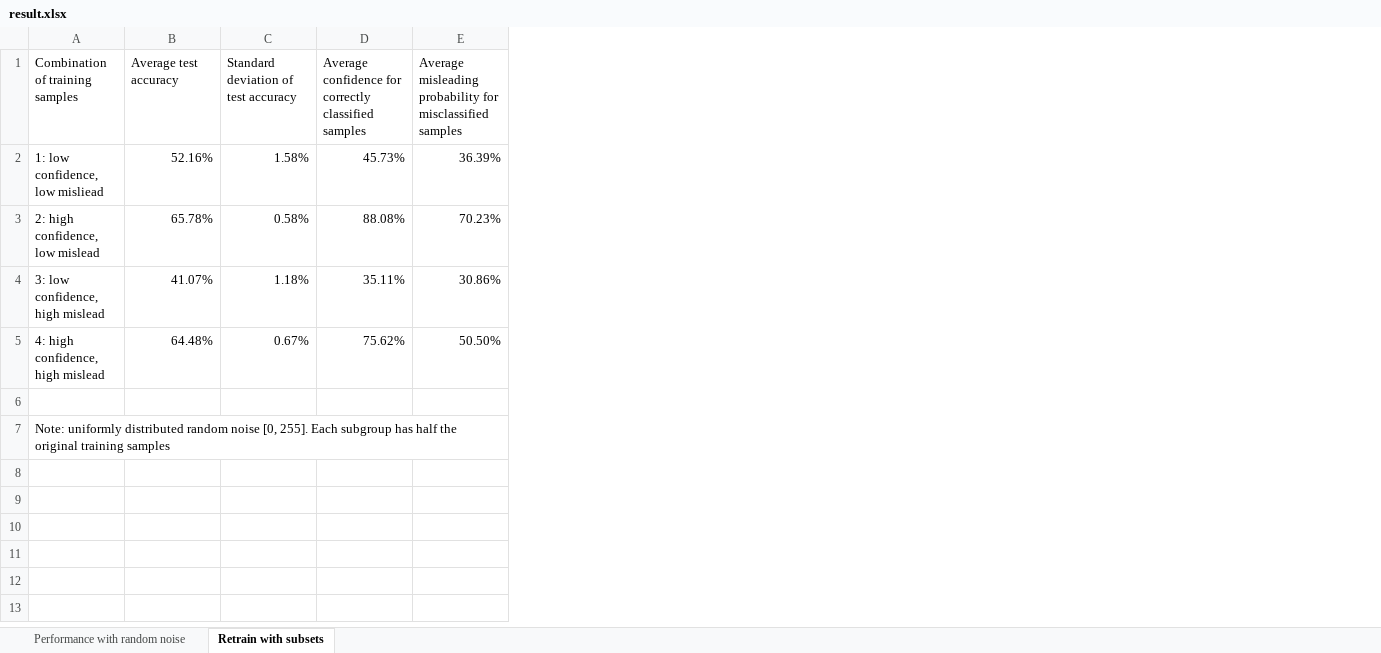
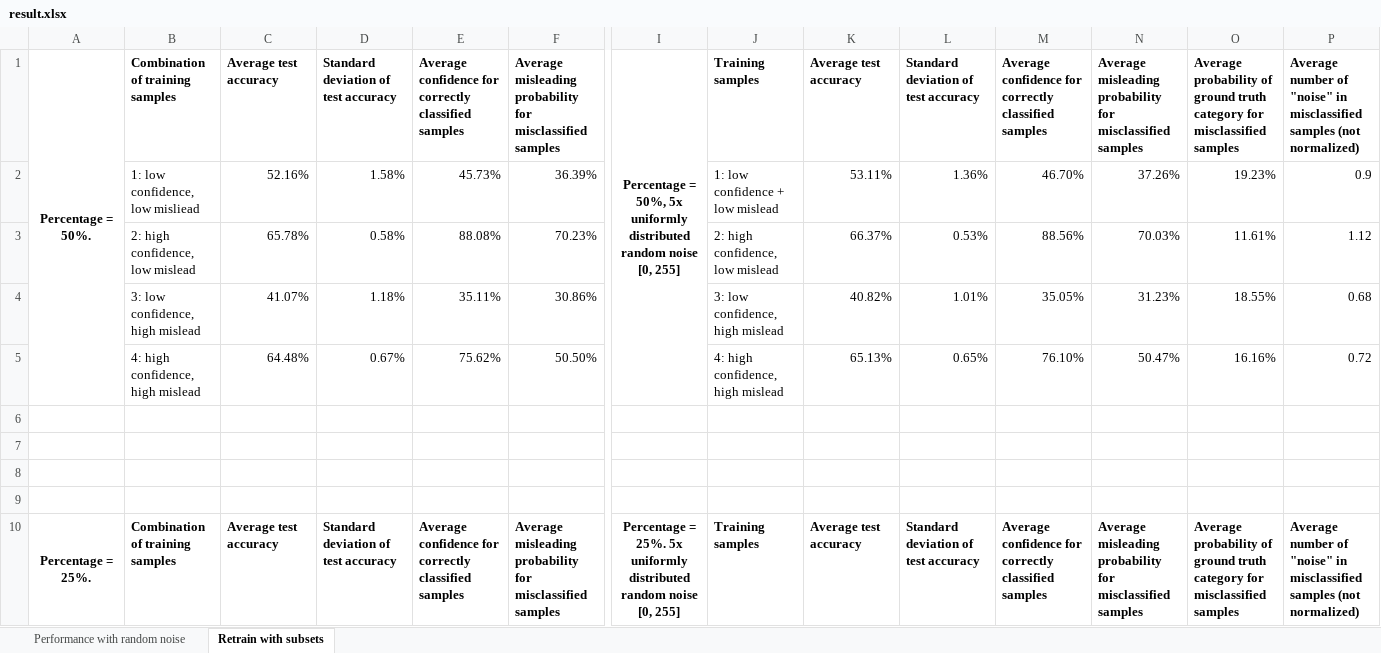
Before and after one commit to thelittlekid/natural-image-spaces, an Excel workbook: result/result.xlsx, sheet Retrain with subsets, drawn as a sheet; only a part is shown, gaps mark what is left out; values as stored, in another font and other column widths than the file's, no borders; addresses are those after the commit; rows hold the shown columns only; the diff covers the shown part only; the diff names each change by its address in the sheet, - before the commit and + after, or states it on an @@ line.

Commit message:
Add retraining results with subsets and noise

```diff
--- a/result/result.xlsx (sheet Retrain with subsets)
+++ b/result/result.xlsx (sheet Retrain with subsets)
+column A, row 1: Percentage = 50%.
+column I, row 1: Percentage = 50%, 5x uniformly distributed random noise [0, 255]
+column J, rows 1-5: Training samples | 1: low confidence + low mislead | 2: high confidence, low mislead | 3: low confidence, high mislead | 4: high confidence, high mislead
+column K, rows 1-5: Average test accuracy | 53.11% | 66.37% | 40.82% | 65.13%
+column L, rows 1-5: Standard deviation of test accuracy | 1.36% | 0.53% | 1.01% | 0.65%
+column M, rows 1-5: Average confidence for correctly classified samples | 46.70% | 88.56% | 35.05% | 76.10%
+column N, rows 1-5: Average misleading probability for misclassified samples | 37.26% | 70.03% | 31.23% | 50.47%
+column O, rows 1-5: Average probability of ground truth category for misclassified samples | 19.23% | 11.61% | 18.55% | 16.16%
+column P, rows 1-5: Average number of "noise" in misclassified samples (not normalized) | 0.9 | 1.12 | 0.68 | 0.72
-B1:F1 bold: off
+B1:F1 bold: on
-B7: Note: uniformly distributed random noise [0, 255]. Each subgroup has half the original training samples
+B7: (empty)
+row 8: (empty)
+row 9: (empty)
+row 10: Percentage = 25%. | Combination of training samples | Average test accuracy | Standard deviation of test accuracy | Average confidence for correctly classified samples | Average misleading probability for misclassified samples | Percentage = 25%. 5x uniformly distributed random noise [0, 255] | Training samples | Average test accuracy | Standard deviation of test accuracy | Average confidence for correctly classified samples | Average misleading probability for misclassified samples | Average probability of ground truth category for misclassified samples | Average number of "noise" in misclassified samples (not normalized)
```
Also changed, not shown: 24 added rows, 1 added column and cell formats elsewhere in this sheet, sheet Performance with random noise, 5 other files.
